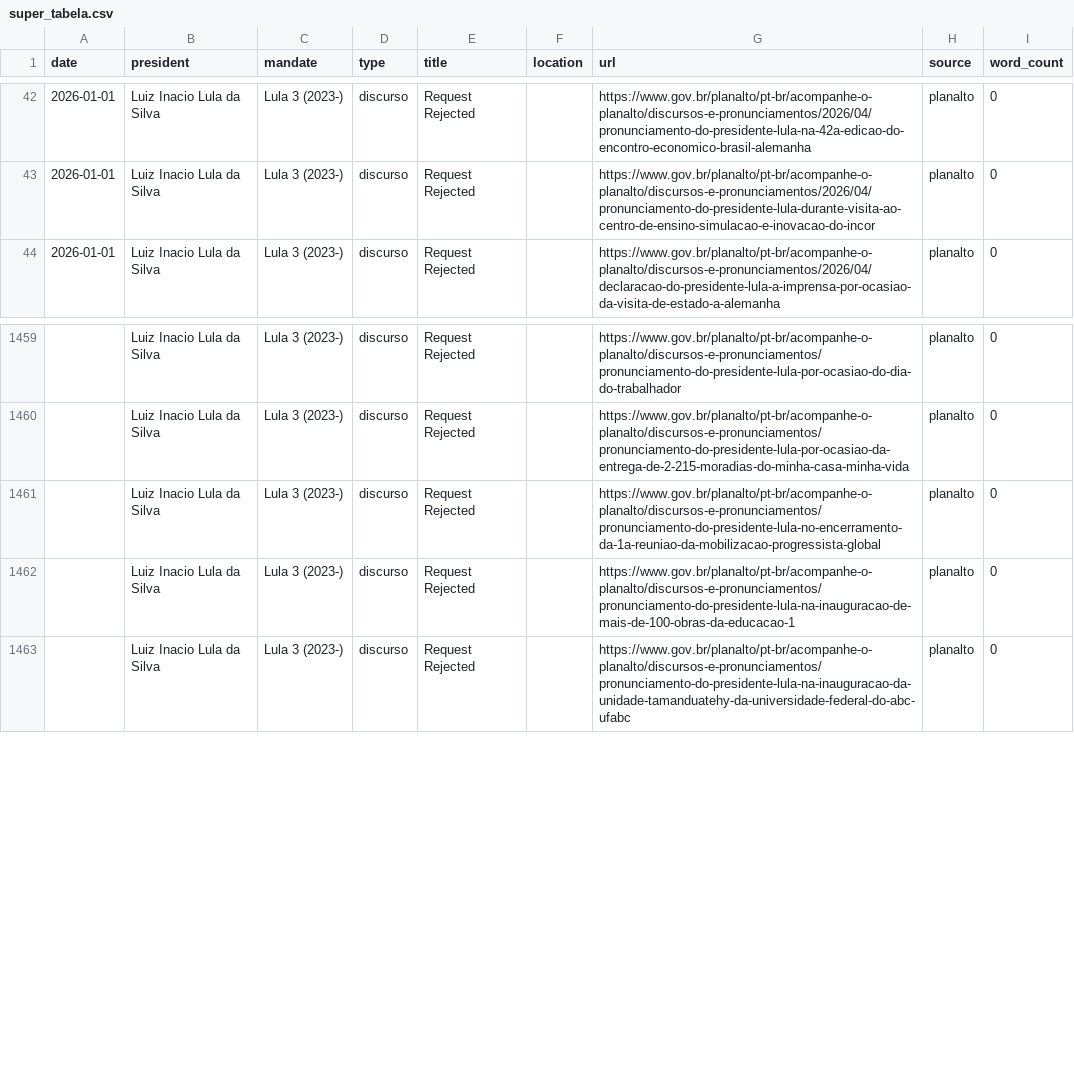
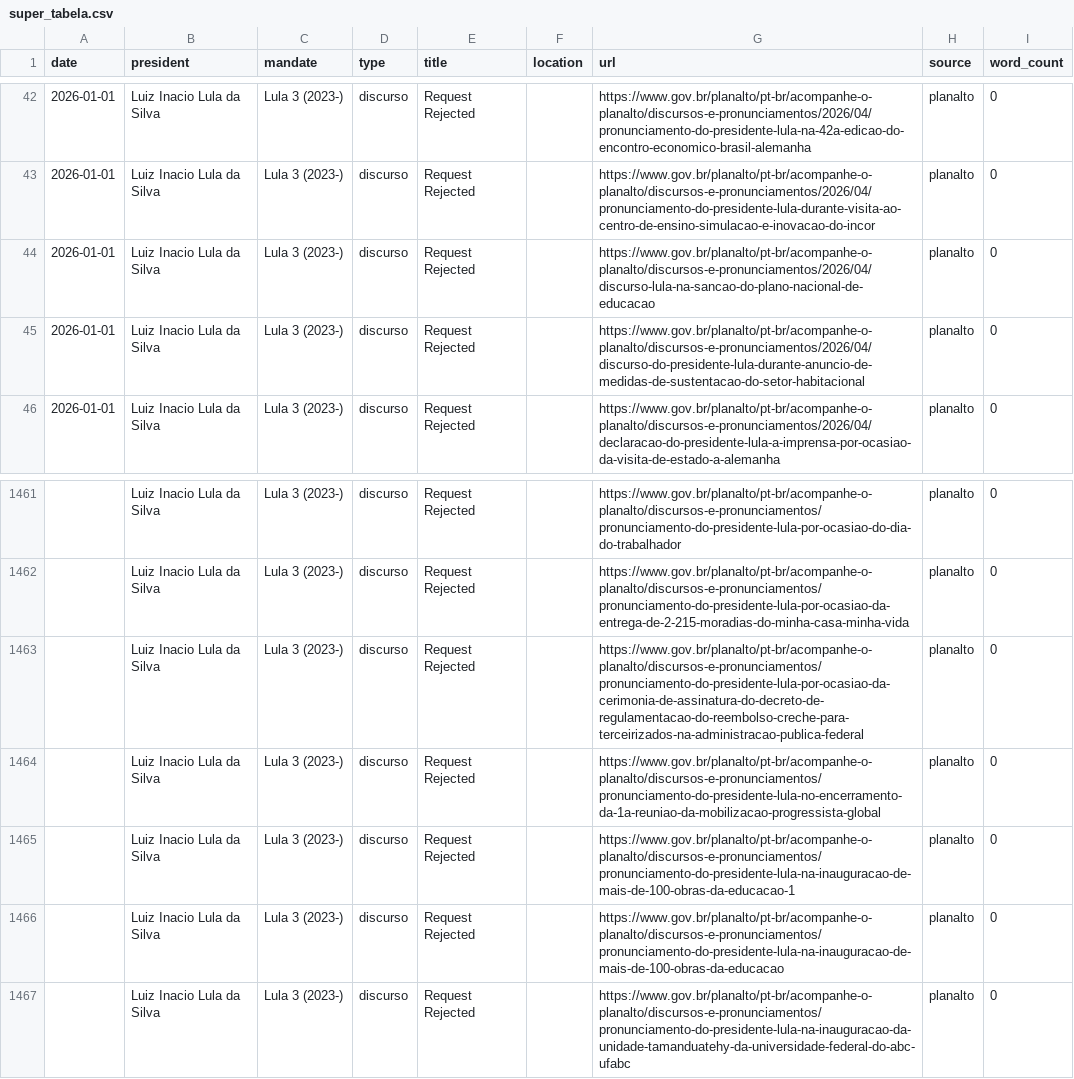
Before and after one commit to luizftoledo/luizftoledo.github.io, a CSV file: lulometro-dashboard/data/super_tabela.csv, drawn as a sheet; only a part is shown, gaps mark what is left out; the diff names each change by its address in the sheet, - before the commit and + after, or states it on an @@ line.

```diff
--- a/lulometro-dashboard/data/super_tabela.csv
+++ b/lulometro-dashboard/data/super_tabela.csv
+row 44: 2026-01-01 | Luiz Inacio Lula da Silva | Lula 3 (2023-) | discurso | Request Rejected |  | https://www.gov.br/planalto/pt-br/acompanhe-o-planalto/discursos-e-pronunciamentos/2026/04/discurso-lula-na-sancao-do-plano-nacional-de-educacao | planalto | 0
+row 45: 2026-01-01 | Luiz Inacio Lula da Silva | Lula 3 (2023-) | discurso | Request Rejected |  | https://www.gov.br/planalto/pt-br/acompanhe-o-planalto/discursos-e-pronunciamentos/2026/04/discurso-do-presidente-lula-durante-anuncio-de-medidas-de-sustentacao-do-setor-habitacional | planalto | 0
+row 1463:  | Luiz Inacio Lula da Silva | Lula 3 (2023-) | discurso | Request Rejected |  | https://www.gov.br/planalto/pt-br/acompanhe-o-planalto/discursos-e-pronunciamentos/pronunciamento-do-presidente-lula-por-ocasiao-da-cerimonia-de-assinatura-do-decreto-de-regulamentacao-do-reembolso-creche-para-terceirizados-na-administracao-publica-federal | planalto | 0
+row 1466:  | Luiz Inacio Lula da Silva | Lula 3 (2023-) | discurso | Request Rejected |  | https://www.gov.br/planalto/pt-br/acompanhe-o-planalto/discursos-e-pronunciamentos/pronunciamento-do-presidente-lula-na-inauguracao-de-mais-de-100-obras-da-educacao | planalto | 0
```
Also changed, not shown: 6 other files.
